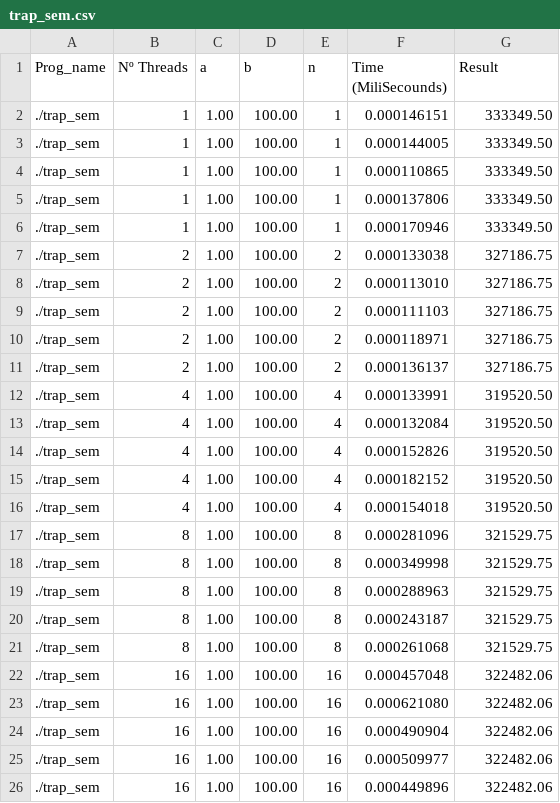
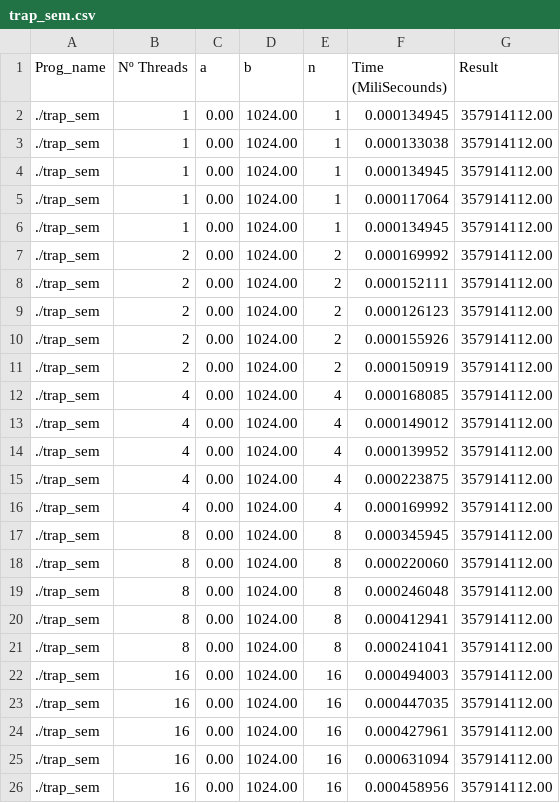
Before and after one commit to SergioCaldas/ESC_TP2, a CSV file: src/Results/Search/trap_sem.csv, drawn as a sheet; only a part is shown; the diff covers the shown part only.

```diff
--- a/src/Results/Search/trap_sem.csv
+++ b/src/Results/Search/trap_sem.csv
@@ -1,26 +1,26 @@
 Prog_name,Nº Threads,a,b,n,Time (MiliSecounds),Result
-./trap_sem,1,1.00,100.00,1,0.000146151,333349.50
-./trap_sem,1,1.00,100.00,1,0.000144005,333349.50
-./trap_sem,1,1.00,100.00,1,0.000110865,333349.50
-./trap_sem,1,1.00,100.00,1,0.000137806,333349.50
-./trap_sem,1,1.00,100.00,1,0.000170946,333349.50
-./trap_sem,2,1.00,100.00,2,0.000133038,327186.75
-./trap_sem,2,1.00,100.00,2,0.000113010,327186.75
-./trap_sem,2,1.00,100.00,2,0.000111103,327186.75
-./trap_sem,2,1.00,100.00,2,0.000118971,327186.75
-./trap_sem,2,1.00,100.00,2,0.000136137,327186.75
-./trap_sem,4,1.00,100.00,4,0.000133991,319520.50
-./trap_sem,4,1.00,100.00,4,0.000132084,319520.50
-./trap_sem,4,1.00,100.00,4,0.000152826,319520.50
-./trap_sem,4,1.00,100.00,4,0.000182152,319520.50
-./trap_sem,4,1.00,100.00,4,0.000154018,319520.50
-./trap_sem,8,1.00,100.00,8,0.000281096,321529.75
-./trap_sem,8,1.00,100.00,8,0.000349998,321529.75
-./trap_sem,8,1.00,100.00,8,0.000288963,321529.75
-./trap_sem,8,1.00,100.00,8,0.000243187,321529.75
-./trap_sem,8,1.00,100.00,8,0.000261068,321529.75
-./trap_sem,16,1.00,100.00,16,0.000457048,322482.06
-./trap_sem,16,1.00,100.00,16,0.000621080,322482.06
-./trap_sem,16,1.00,100.00,16,0.000490904,322482.06
-./trap_sem,16,1.00,100.00,16,0.000509977,322482.06
-./trap_sem,16,1.00,100.00,16,0.000449896,322482.06
+./trap_sem,1,0.00,1024.00,1,0.000134945,357914112.00
+./trap_sem,1,0.00,1024.00,1,0.000133038,357914112.00
+./trap_sem,1,0.00,1024.00,1,0.000134945,357914112.00
+./trap_sem,1,0.00,1024.00,1,0.000117064,357914112.00
+./trap_sem,1,0.00,1024.00,1,0.000134945,357914112.00
+./trap_sem,2,0.00,1024.00,2,0.000169992,357914112.00
+./trap_sem,2,0.00,1024.00,2,0.000152111,357914112.00
+./trap_sem,2,0.00,1024.00,2,0.000126123,357914112.00
+./trap_sem,2,0.00,1024.00,2,0.000155926,357914112.00
+./trap_sem,2,0.00,1024.00,2,0.000150919,357914112.00
+./trap_sem,4,0.00,1024.00,4,0.000168085,357914112.00
+./trap_sem,4,0.00,1024.00,4,0.000149012,357914112.00
+./trap_sem,4,0.00,1024.00,4,0.000139952,357914112.00
+./trap_sem,4,0.00,1024.00,4,0.000223875,357914112.00
+./trap_sem,4,0.00,1024.00,4,0.000169992,357914112.00
+./trap_sem,8,0.00,1024.00,8,0.000345945,357914112.00
+./trap_sem,8,0.00,1024.00,8,0.000220060,357914112.00
+./trap_sem,8,0.00,1024.00,8,0.000246048,357914112.00
+./trap_sem,8,0.00,1024.00,8,0.000412941,357914112.00
+./trap_sem,8,0.00,1024.00,8,0.000241041,357914112.00
+./trap_sem,16,0.00,1024.00,16,0.000494003,357914112.00
+./trap_sem,16,0.00,1024.00,16,0.000447035,357914112.00
+./trap_sem,16,0.00,1024.00,16,0.000427961,357914112.00
+./trap_sem,16,0.00,1024.00,16,0.000631094,357914112.00
+./trap_sem,16,0.00,1024.00,16,0.000458956,357914112.00
```
Also changed, not shown: 40 edited cells elsewhere in this file, src/Results/Search/pth_hello.csv, src/Results/Search/trap_busy.csv, 1 other file.
